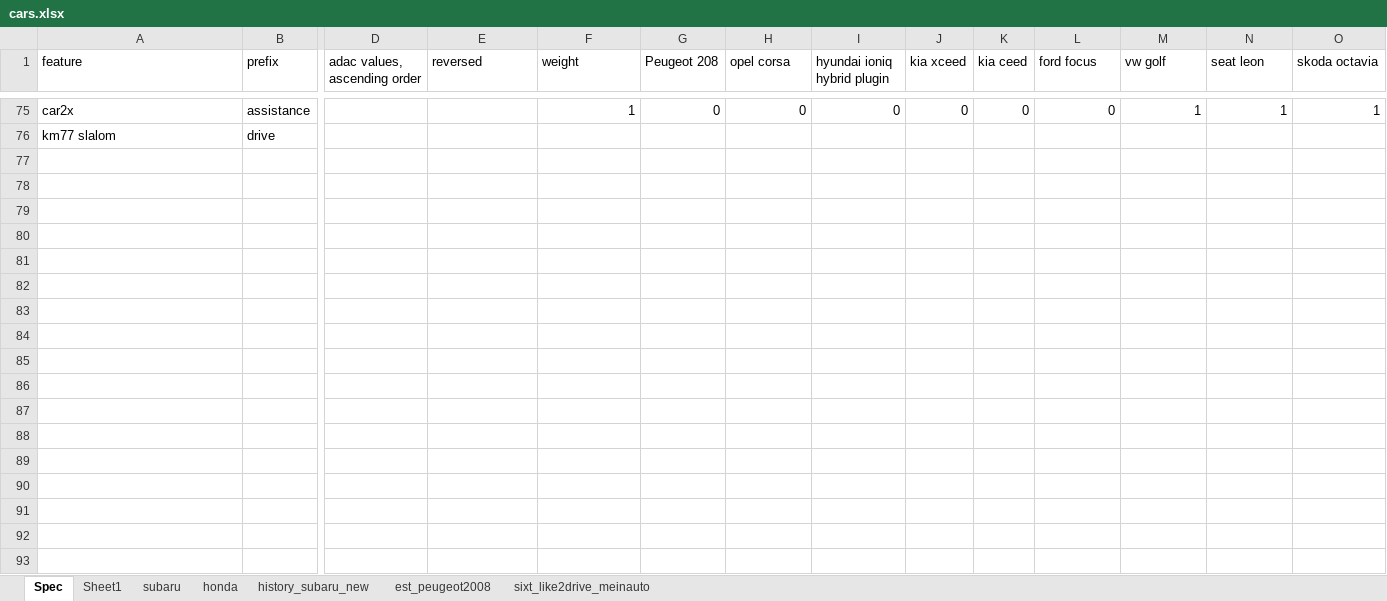
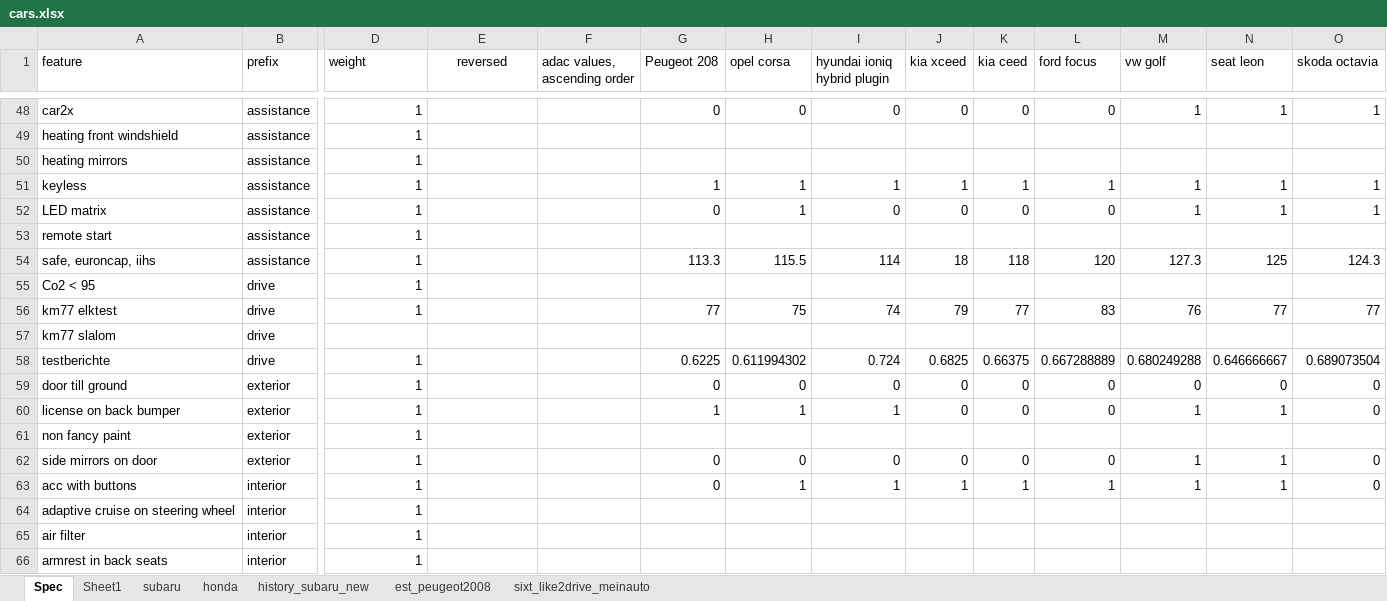
Before and after one commit to kirillstrelkov/playground, an Excel workbook: auto/adac/best_car/cars.xlsx, sheet Spec, drawn as a sheet; only a part is shown, gaps mark what is left out; values as stored, in another font and other column widths than the file's, no borders; charts and pictures not drawn; addresses are those after the commit; rows hold the shown columns only; the diff covers the shown part only; the diff names each change by its address in the sheet, - before the commit and + after, or states it on an @@ line.

```diff
--- a/auto/adac/best_car/cars.xlsx (sheet Spec)
+++ b/auto/adac/best_car/cars.xlsx (sheet Spec)
-D1: adac values, ascending order
+D1: weight
-E1 alignment: left
+E1 alignment: center
-F1: weight
+F1: adac values, ascending order
-D48 (weight): (empty)
+D48 (weight): 1
-F48 (adac values, ascending order): 1
+F48 (adac values, ascending order): (empty)
+row 49: heating front windshield | assistance | 1
+row 50: heating mirrors | assistance | 1
+row 51: keyless | assistance | 1 |  |  | 1 | 1 | 1 | 1 | 1 | 1 | 1 | 1 | 1
+row 52: LED matrix | assistance | 1 |  |  | 0 | 1 | 0 | 0 | 0 | 0 | 1 | 1 | 1
+row 53: remote start | assistance | 1
+row 54: safe, euroncap, iihs | assistance | 1 |  |  | 113.3 | 115.5 | 114 | 18 | 118 | 120 | 127.3 | 125 | 124.3
+row 55: Co2 < 95 | drive | 1
+row 56: km77 elktest | drive | 1 |  |  | 77 | 75 | 74 | 79 | 77 | 83 | 76 | 77 | 77
+row 58: testberichte | drive | 1 |  |  | 0.6225 | 0.611994302 | 0.724 | 0.6825 | 0.66375 | 0.667288889 | 0.680249288 | 0.646666667 | 0.689073504
+row 59: door till ground | exterior | 1 |  |  | 0 | 0 | 0 | 0 | 0 | 0 | 0 | 0 | 0
+row 60: license on back bumper | exterior | 1 |  |  | 1 | 1 | 1 | 0 | 0 | 0 | 1 | 1 | 0
+row 61: non fancy paint | exterior | 1
+row 62: side mirrors on door | exterior | 1 |  |  | 0 | 0 | 0 | 0 | 0 | 0 | 1 | 1 | 0
+row 63: acc with buttons | interior | 1 |  |  | 0 | 1 | 1 | 1 | 1 | 1 | 1 | 1 | 0
+row 64: adaptive cruise on steering wheel | interior | 1
+row 65: air filter | interior | 1
+row 66: armrest in back seats | interior | 1
```
Also changed, not shown: 52 added rows, 63 removed rows, 41 edited cells and cell formats elsewhere in this sheet, 6 other files.
